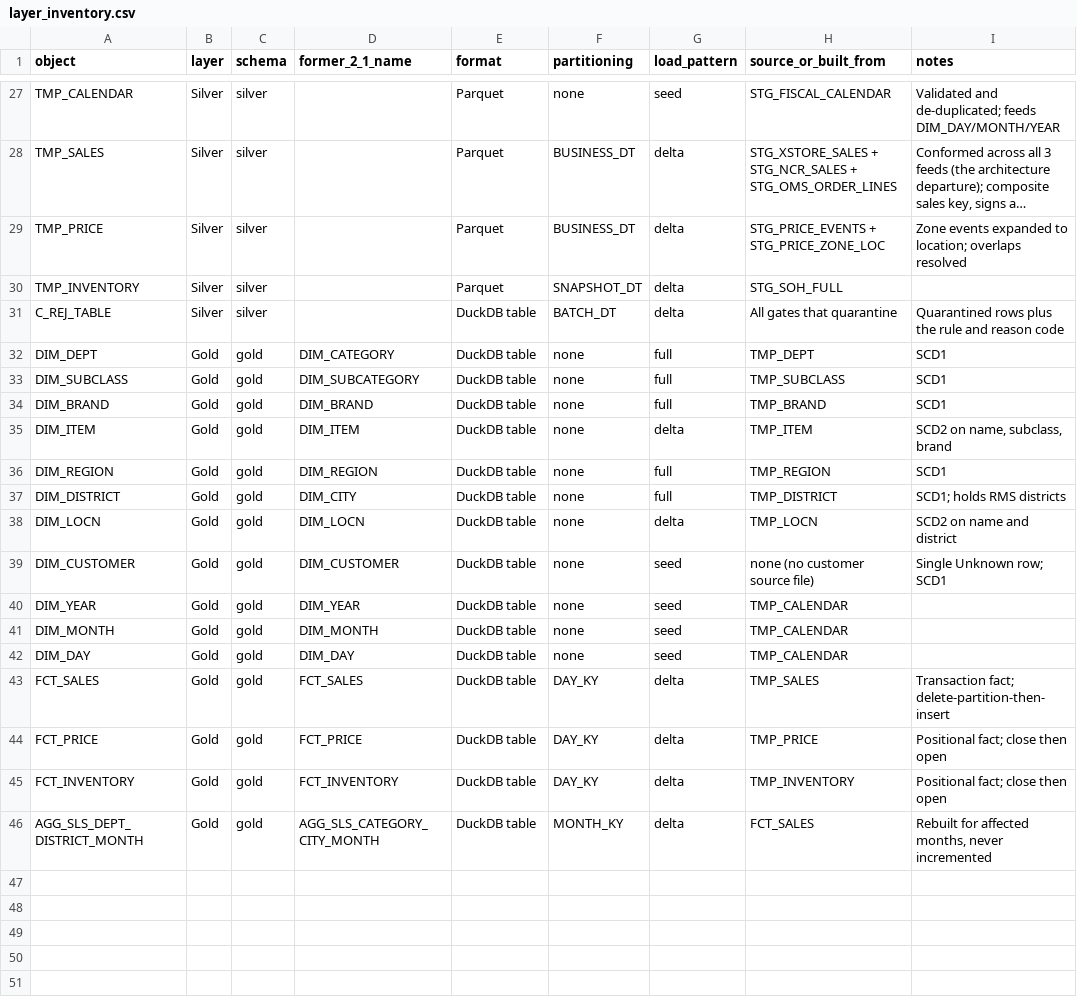
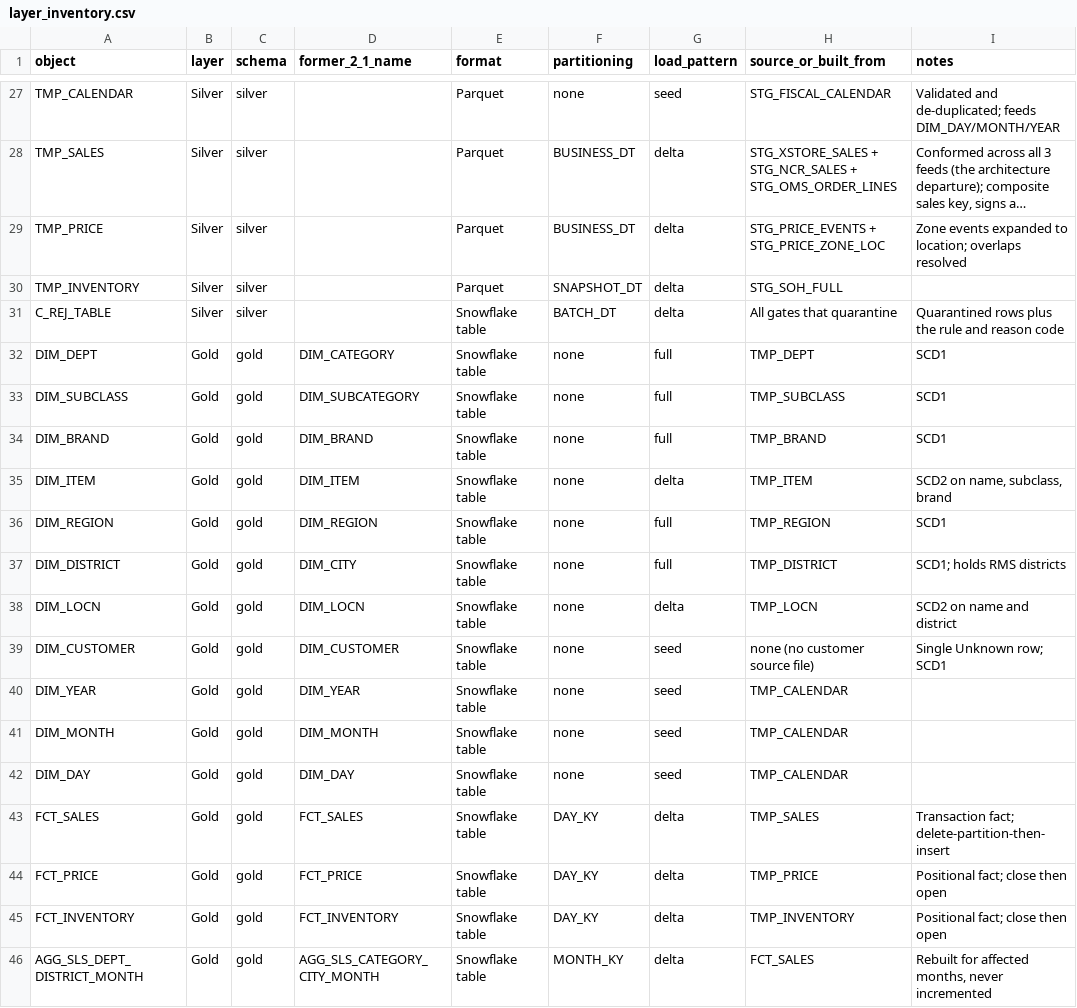
Before and after one commit to matinatula/matina-northline-retail-dwh, a CSV file: architecture/layer_inventory.csv, drawn as a sheet; only a part is shown, gaps mark what is left out; long unchanged cells end in ….

```diff
--- a/architecture/layer_inventory.csv
+++ b/architecture/layer_inventory.csv
@@ -30,17 +30,17 @@ TMP_PRICE,Silver,silver,,Parquet,BUSINESS_DT,delta,STG_PRICE_EVENTS + STG_PRICE_
 TMP_INVENTORY,Silver,silver,,Parquet,SNAPSHOT_DT,delta,STG_SOH_FULL,
-C_REJ_TABLE,Silver,silver,,DuckDB table,BATCH_DT,delta,All gates that quarantine,Quarantined rows plus the rule and reason code
-DIM_DEPT,Gold,gold,DIM_CATEGORY,DuckDB table,none,full,TMP_DEPT,SCD1
-DIM_SUBCLASS,Gold,gold,DIM_SUBCATEGORY,DuckDB table,none,full,TMP_SUBCLASS,SCD1
-DIM_BRAND,Gold,gold,DIM_BRAND,DuckDB table,none,full,TMP_BRAND,SCD1
-DIM_ITEM,Gold,gold,DIM_ITEM,DuckDB table,none,delta,TMP_ITEM,"SCD2 on name, subclass, brand"
-DIM_REGION,Gold,gold,DIM_REGION,DuckDB table,none,full,TMP_REGION,SCD1
-DIM_DISTRICT,Gold,gold,DIM_CITY,DuckDB table,none,full,TMP_DISTRICT,SCD1; holds RMS districts
-DIM_LOCN,Gold,gold,DIM_LOCN,DuckDB table,none,delta,TMP_LOCN,SCD2 on name and district
-DIM_CUSTOMER,Gold,gold,DIM_CUSTOMER,DuckDB table,none,seed,none (no customer source file),Single Unknown row; SCD1
-DIM_YEAR,Gold,gold,DIM_YEAR,DuckDB table,none,seed,TMP_CALENDAR,
-DIM_MONTH,Gold,gold,DIM_MONTH,DuckDB table,none,seed,TMP_CALENDAR,
-DIM_DAY,Gold,gold,DIM_DAY,DuckDB table,none,seed,TMP_CALENDAR,
-FCT_SALES,Gold,gold,FCT_SALES,DuckDB table,DAY_KY,delta,TMP_SALES,Transaction fact; delete-partition-then-insert
-FCT_PRICE,Gold,gold,FCT_PRICE,DuckDB table,DAY_KY,delta,TMP_PRICE,Positional fact; close then open
-FCT_INVENTORY,Gold,gold,FCT_INVENTORY,DuckDB table,DAY_KY,delta,TMP_INVENTORY,Positional fact; close then open
-AGG_SLS_DEPT_DISTRICT_MONTH,Gold,gold,AGG_SLS_CATEGORY_CITY_MONTH,DuckDB table,MONTH_KY,delta,FCT_SALES,"Rebuilt for affected months, never incremented"
+C_REJ_TABLE,Silver,silver,,Snowflake table,BATCH_DT,delta,All gates that quarantine,Quarantined rows plus the rule and reason code
+DIM_DEPT,Gold,gold,DIM_CATEGORY,Snowflake table,none,full,TMP_DEPT,SCD1
+DIM_SUBCLASS,Gold,gold,DIM_SUBCATEGORY,Snowflake table,none,full,TMP_SUBCLASS,SCD1
+DIM_BRAND,Gold,gold,DIM_BRAND,Snowflake table,none,full,TMP_BRAND,SCD1
+DIM_ITEM,Gold,gold,DIM_ITEM,Snowflake table,none,delta,TMP_ITEM,"SCD2 on name, subclass, brand"
+DIM_REGION,Gold,gold,DIM_REGION,Snowflake table,none,full,TMP_REGION,SCD1
+DIM_DISTRICT,Gold,gold,DIM_CITY,Snowflake table,none,full,TMP_DISTRICT,SCD1; holds RMS districts
+DIM_LOCN,Gold,gold,DIM_LOCN,Snowflake table,none,delta,TMP_LOCN,SCD2 on name and district
+DIM_CUSTOMER,Gold,gold,DIM_CUSTOMER,Snowflake table,none,seed,none (no customer source file),Single Unknown row; SCD1
+DIM_YEAR,Gold,gold,DIM_YEAR,Snowflake table,none,seed,TMP_CALENDAR,
+DIM_MONTH,Gold,gold,DIM_MONTH,Snowflake table,none,seed,TMP_CALENDAR,
+DIM_DAY,Gold,gold,DIM_DAY,Snowflake table,none,seed,TMP_CALENDAR,
+FCT_SALES,Gold,gold,FCT_SALES,Snowflake table,DAY_KY,delta,TMP_SALES,Transaction fact; delete-partition-then-insert
+FCT_PRICE,Gold,gold,FCT_PRICE,Snowflake table,DAY_KY,delta,TMP_PRICE,Positional fact; close then open
+FCT_INVENTORY,Gold,gold,FCT_INVENTORY,Snowflake table,DAY_KY,delta,TMP_INVENTORY,Positional fact; close then open
+AGG_SLS_DEPT_DISTRICT_MONTH,Gold,gold,AGG_SLS_CATEGORY_CITY_MONTH,Snowflake table,MONTH_KY,delta,FCT_SALES,"Rebuilt for affected months, never incremented"
```
Also changed, not shown: 13 other files.
